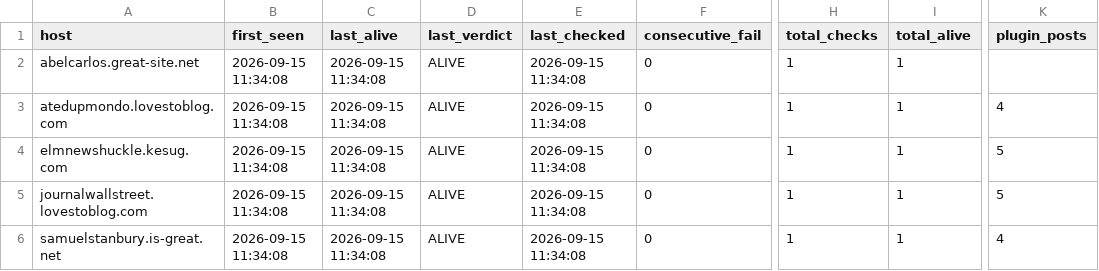
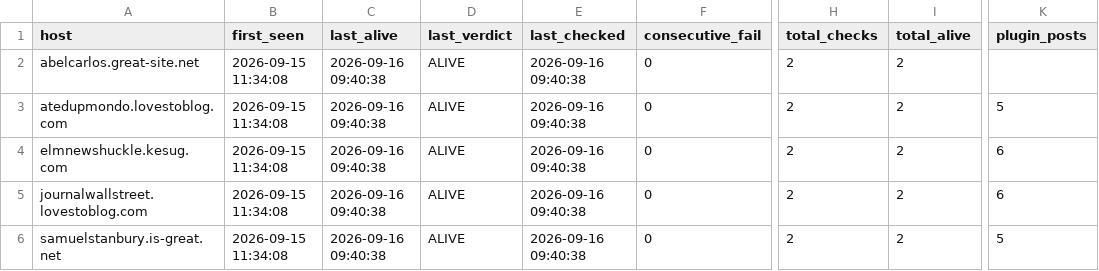
Before and after one commit to 3nochele/newtestc, a CSV file: state/site_state.csv, drawn as a sheet; only a part is shown, gaps mark what is left out; the diff names each change by its address in the sheet, - before the commit and + after, or states it on an @@ line.

```diff
--- a/state/site_state.csv
+++ b/state/site_state.csv
-C2:C6 (last_alive): 2026-09-15 11:34:08
+C2:C6 (last_alive): 2026-09-16 09:40:38
-E2:E6 (last_checked): 2026-09-15 11:34:08
+E2:E6 (last_checked): 2026-09-16 09:40:38
-H2:H6 (total_checks): 1
+H2:H6 (total_checks): 2
-I2:I6 (total_alive): 1
+I2:I6 (total_alive): 2
-K3 (plugin_posts): 4
+K3 (plugin_posts): 5
-K4:K5 (plugin_posts): 5
+K4:K5 (plugin_posts): 6
-K6 (plugin_posts): 4
+K6 (plugin_posts): 5
```
Also changed, not shown: 2 other files.
